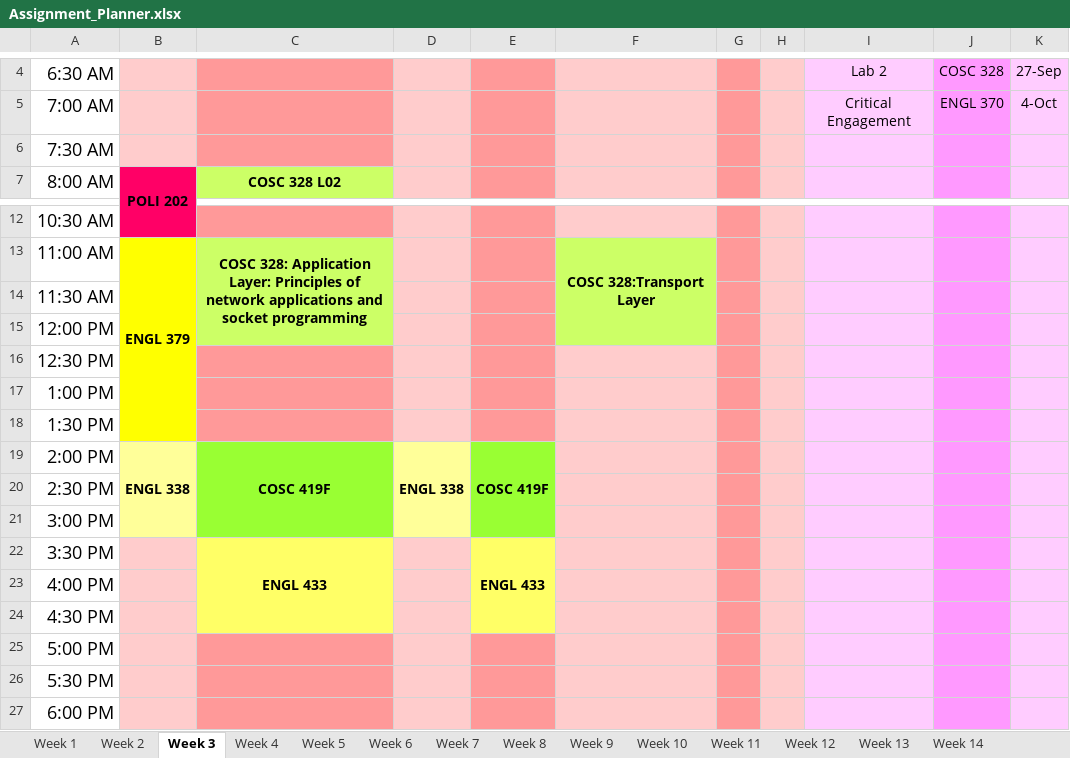
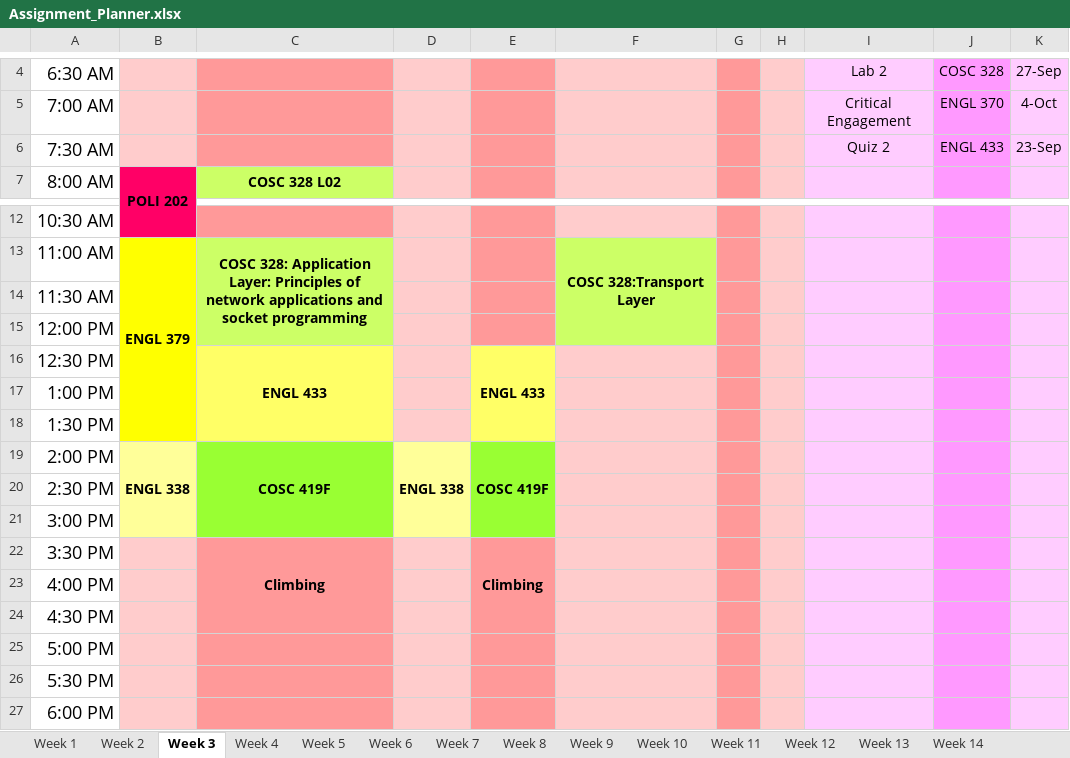
Before and after one commit to hashslingingslasher-wb/UBCO_21-22, an Excel workbook: term_1/Assignment_Planner.xlsx, sheet Week 3, drawn as a sheet; only a part is shown, gaps mark what is left out; values as stored, in another font and other column widths than the file's, no borders; the diff names each change by its address in the sheet, - before the commit and + after, or states it on an @@ line.

```diff
--- a/term_1/Assignment_Planner.xlsx (sheet Week 3)
+++ b/term_1/Assignment_Planner.xlsx (sheet Week 3)
-I6: (empty)
+I6: Quiz 2
-J6: (empty)
+J6: ENGL 433
-K6: (empty)
+K6: 23-Sep
-C16: (empty)
+C16: ENGL 433
-C16:C18 fill: #FF9999
+C16:C18 fill: #FFFF66
+C16:C18 merged
-E16: (empty)
+E16: ENGL 433
-E16:E18 fill: #FF9999
+E16:E18 fill: #FFFF66
+E16:E18 merged
-C22: ENGL 433
+C22: Climbing
-C22:C24 fill: #FFFF66
+C22:C24 fill: #FF9999
-E22: ENGL 433
+E22: Climbing
-E22:E24 fill: #FFFF66
+E22:E24 fill: #FF9999
```
Also changed, not shown: sheet Week 5, sheet Week 4, sheet Week 6, sheet Week 2, sheet Week 9, sheet Week 10, 7 more sheets, 6 other files.
